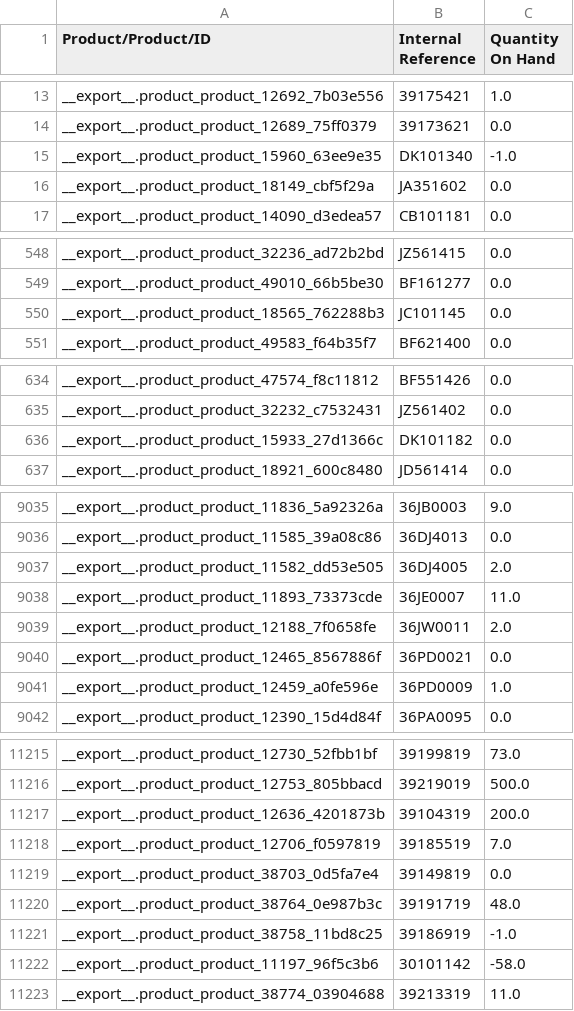
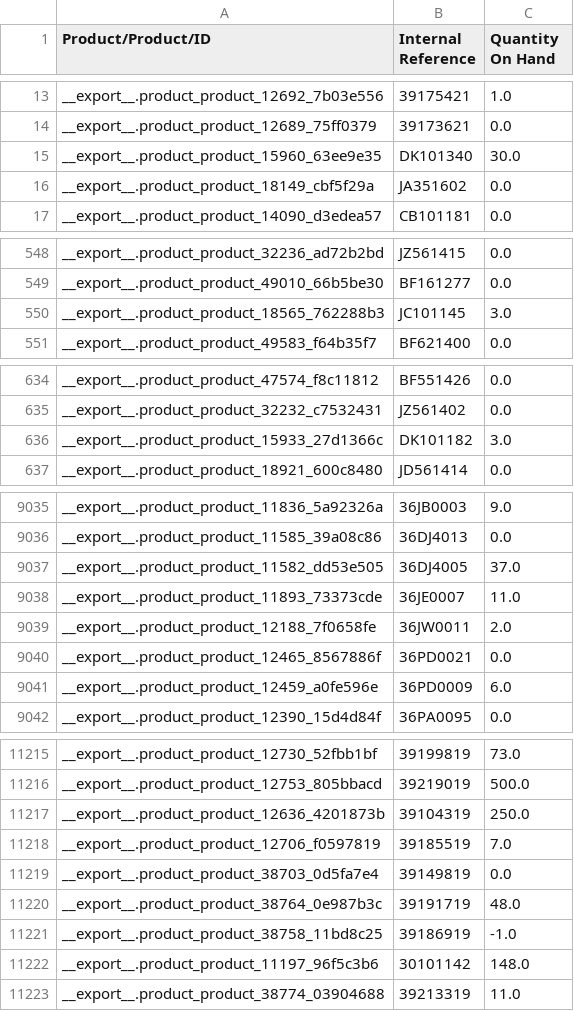
Before and after one commit to YohanAvishke/multi-bajaj-mgt, a CSV file: data/inventory/product.inventory.csv, drawn as a sheet; only a part is shown, gaps mark what is left out; the diff covers the shown part only.

```diff
--- a/data/inventory/product.inventory.csv
+++ b/data/inventory/product.inventory.csv
@@ -14,3 +14,3 @@
 "__export__.product_product_12689_75ff0379","39173621","0.0"
-"__export__.product_product_15960_63ee9e35","DK101340","-1.0"
+"__export__.product_product_15960_63ee9e35","DK101340","30.0"
 "__export__.product_product_18149_cbf5f29a","JA351602","0.0"
@@ -549,3 +549,3 @@
 "__export__.product_product_49010_66b5be30","BF161277","0.0"
-"__export__.product_product_18565_762288b3","JC101145","0.0"
+"__export__.product_product_18565_762288b3","JC101145","3.0"
 "__export__.product_product_49583_f64b35f7","BF621400","0.0"
@@ -635,3 +635,3 @@
 "__export__.product_product_32232_c7532431","JZ561402","0.0"
-"__export__.product_product_15933_27d1366c","DK101182","0.0"
+"__export__.product_product_15933_27d1366c","DK101182","3.0"
 "__export__.product_product_18921_600c8480","JD561414","0.0"
@@ -9036,3 +9036,3 @@
 "__export__.product_product_11585_39a08c86","36DJ4013","0.0"
-"__export__.product_product_11582_dd53e505","36DJ4005","2.0"
+"__export__.product_product_11582_dd53e505","36DJ4005","37.0"
 "__export__.product_product_11893_73373cde","36JE0007","11.0"
@@ -9040,3 +9040,3 @@
 "__export__.product_product_12465_8567886f","36PD0021","0.0"
-"__export__.product_product_12459_a0fe596e","36PD0009","1.0"
+"__export__.product_product_12459_a0fe596e","36PD0009","6.0"
 "__export__.product_product_12390_15d4d84f","36PA0095","0.0"
@@ -11216,3 +11216,3 @@
 "__export__.product_product_12753_805bbacd","39219019","500.0"
-"__export__.product_product_12636_4201873b","39104319","200.0"
+"__export__.product_product_12636_4201873b","39104319","250.0"
 "__export__.product_product_12706_f0597819","39185519","7.0"
@@ -11221,3 +11221,3 @@
 "__export__.product_product_38758_11bd8c25","39186919","-1.0"
-"__export__.product_product_11197_96f5c3b6","30101142","-58.0"
+"__export__.product_product_11197_96f5c3b6","30101142","148.0"
 "__export__.product_product_38774_03904688","39213319","11.0"
```
Also changed, not shown: 82 edited cells elsewhere in this file, 5 other files.
